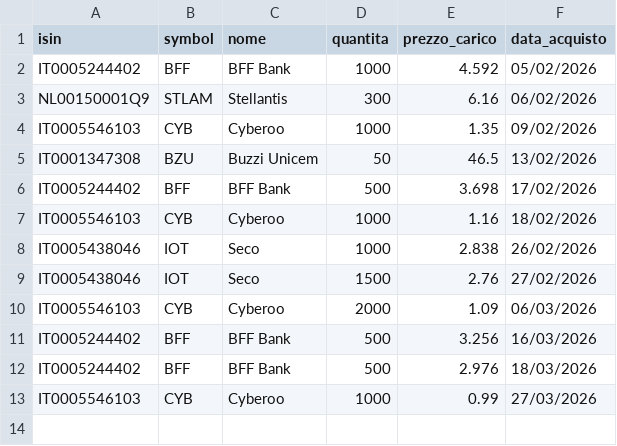
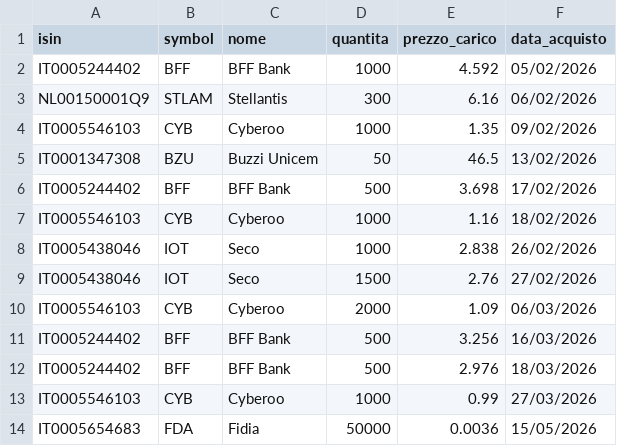
Before and after one commit to emiliomaj60-lang/portfolio_alerts, a CSV file: data/portfolio.csv, drawn as a sheet.

Commit message:
Duplicato titolo

```diff
--- a/data/portfolio.csv
+++ b/data/portfolio.csv
@@ -13 +13,2 @@ IT0005244402,BFF,BFF Bank,500,2.976,18/03/2026
 IT0005546103,CYB,Cyberoo,1000,0.99,27/03/2026
+IT0005654683,FDA,Fidia ,50000,0.0036,15/05/2026
```
